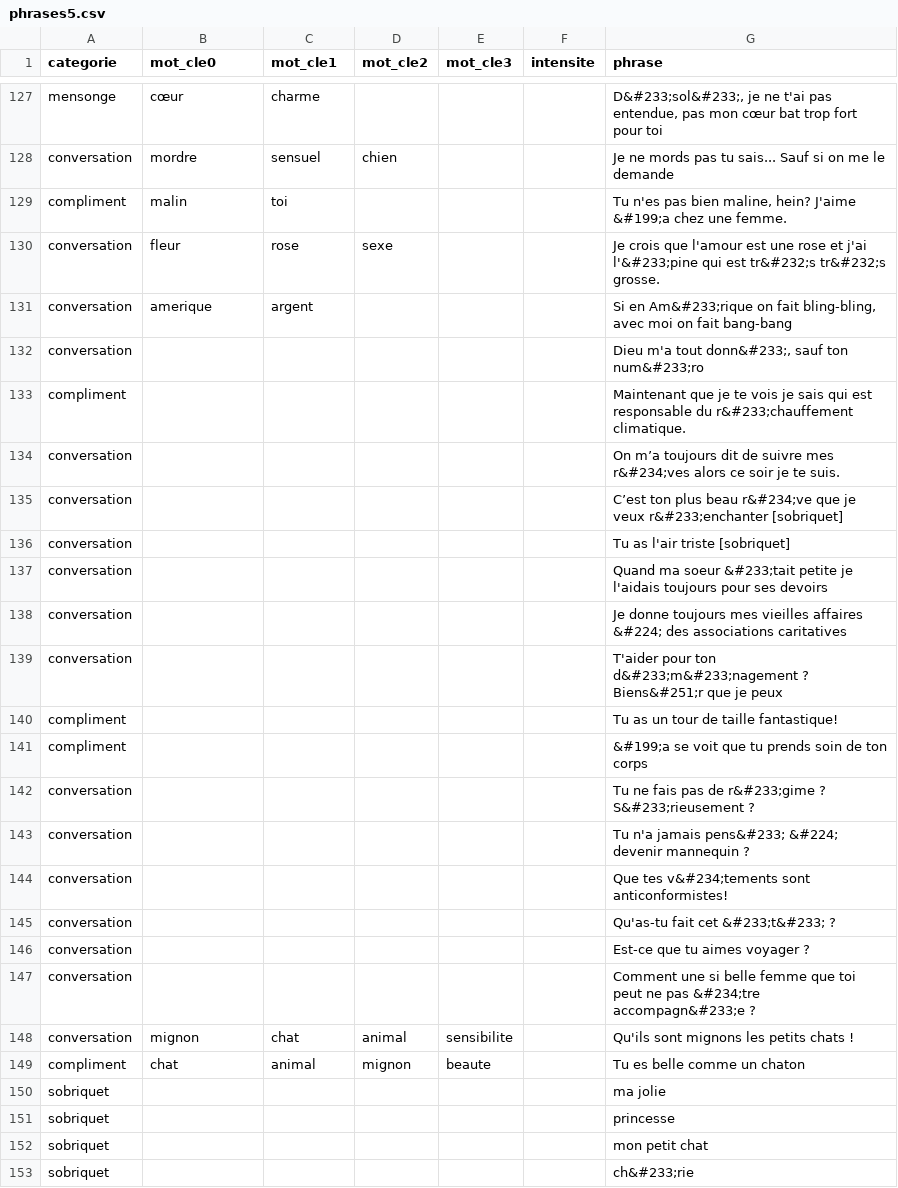
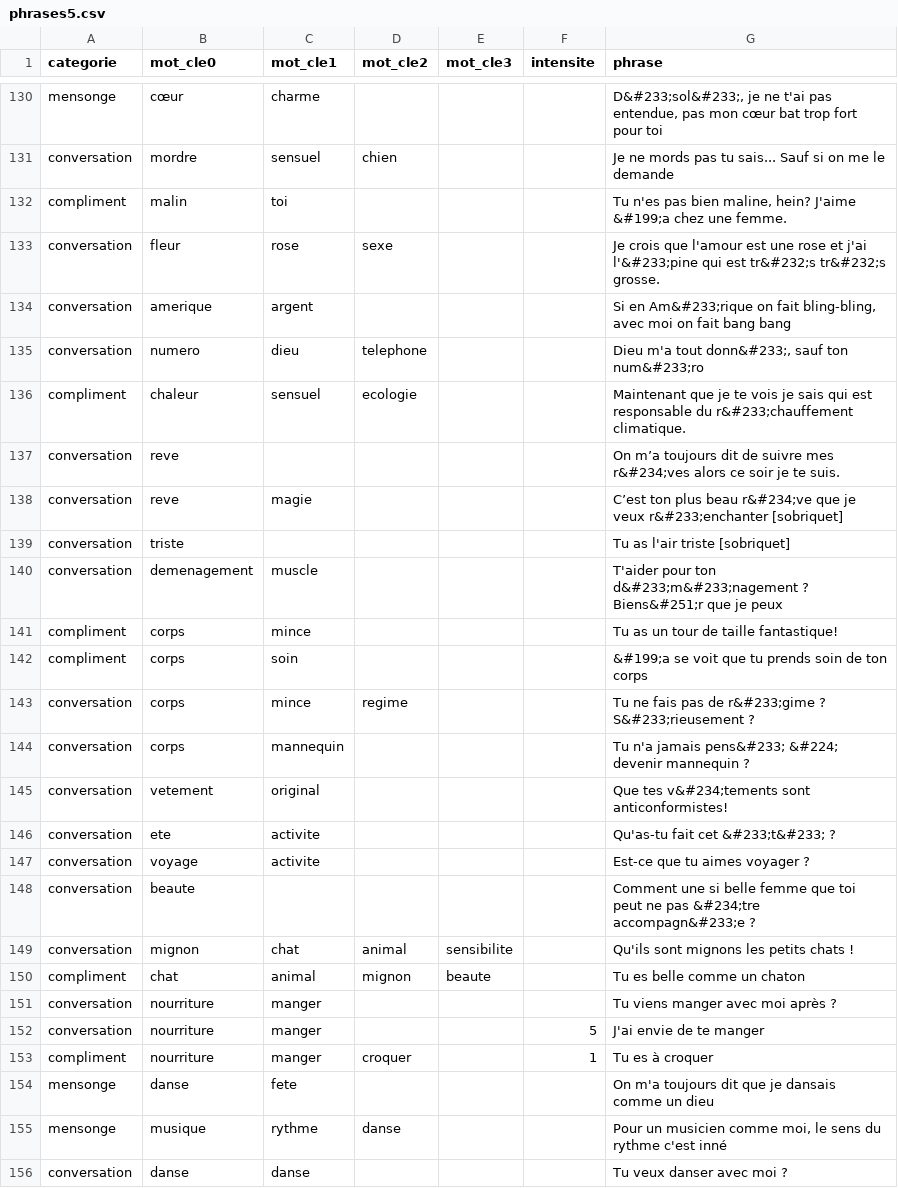
Before and after one commit to mathildebuenerd/newpretender, a CSV file: 005_saySentencesCSV/assets/phrases5.csv, drawn as a sheet; only a part is shown, gaps mark what is left out; the shorter side is filled out with more unchanged rows; the diff covers the shown part only.

Commit message:
corrections phrases.csv

```diff
--- a/005_saySentencesCSV/assets/phrases5.csv
+++ b/005_saySentencesCSV/assets/phrases5.csv
@@ -130,20 +133,24 @@ compliment,malin,toi,,,,"Tu n'es pas bien maline, hein? J'aime &#199;a chez une
 conversation,fleur,rose,sexe,,,Je crois que l'amour est une rose et j'ai l'&#233;pine qui est tr&#232;s tr&#232;s grosse.
-conversation,amerique,argent,,,,"Si en Am&#233;rique on fait bling-bling, avec moi on fait bang-bang"
-conversation,,,,,,"Dieu m'a tout donn&#233;, sauf ton num&#233;ro"
-compliment,,,,,,Maintenant que je te vois je sais qui est responsable du r&#233;chauffement climatique.
-conversation,,,,,,On m’a toujours dit de suivre mes r&#234;ves alors ce soir je te suis.
-conversation,,,,,,C’est ton plus beau r&#234;ve que je veux r&#233;enchanter [sobriquet]
-conversation,,,,,,Tu as l'air triste [sobriquet]
-conversation,,,,,,Quand ma soeur &#233;tait petite je l'aidais toujours pour ses devoirs
-conversation,,,,,,Je donne toujours mes vieilles affaires &#224; des associations caritatives
-conversation,,,,,,T'aider pour ton d&#233;m&#233;nagement ? Biens&#251;r que je peux
-compliment,,,,,,Tu as un tour de taille fantastique!
-compliment,,,,,,&#199;a se voit que tu prends soin de ton corps
-conversation,,,,,,Tu ne fais pas de r&#233;gime ? S&#233;rieusement ?
-conversation,,,,,,Tu n'a jamais pens&#233; &#224; devenir mannequin ?
-conversation,,,,,,Que tes v&#234;tements sont anticonformistes!
-conversation,,,,,,Qu'as-tu fait cet &#233;t&#233; ?
-conversation,,,,,,Est-ce que tu aimes voyager ?
-conversation,,,,,,Comment une si belle femme que toi peut ne pas &#234;tre accompagn&#233;e ?
+conversation,amerique,argent,,,,"Si en Am&#233;rique on fait bling-bling, avec moi on fait bang bang"
+conversation,numero,dieu,telephone,,,"Dieu m'a tout donn&#233;, sauf ton num&#233;ro"
+compliment,chaleur,sensuel,ecologie,,,Maintenant que je te vois je sais qui est responsable du r&#233;chauffement climatique.
+conversation,reve,,,,,On m’a toujours dit de suivre mes r&#234;ves alors ce soir je te suis.
+conversation,reve,magie,,,,C’est ton plus beau r&#234;ve que je veux r&#233;enchanter [sobriquet]
+conversation,triste,,,,,Tu as l'air triste [sobriquet]
+conversation,demenagement,muscle,,,,T'aider pour ton d&#233;m&#233;nagement ? Biens&#251;r que je peux
+compliment,corps,mince,,,,Tu as un tour de taille fantastique!
+compliment,corps,soin,,,,&#199;a se voit que tu prends soin de ton corps
+conversation,corps,mince,regime,,,Tu ne fais pas de r&#233;gime ? S&#233;rieusement ?
+conversation,corps,mannequin,,,,Tu n'a jamais pens&#233; &#224; devenir mannequin ?
+conversation,vetement,original,,,,Que tes v&#234;tements sont anticonformistes!
+conversation,ete,activite,,,,Qu'as-tu fait cet &#233;t&#233; ?
+conversation,voyage,activite,,,,Est-ce que tu aimes voyager ?
+conversation,beaute,,,,,Comment une si belle femme que toi peut ne pas &#234;tre accompagn&#233;e ?
 conversation,mignon,chat,animal,sensibilite,,Qu'ils sont mignons les petits chats !
 compliment,chat,animal,mignon,beaute,,Tu es belle comme un chaton
+conversation,nourriture,manger,,,,Tu viens manger avec moi après ?
+conversation,nourriture,manger,,,5,J'ai envie de te manger
+compliment,nourriture,manger,croquer,,1,Tu es à croquer
+mensonge,danse,fete,,,,On m'a toujours dit que je dansais comme un dieu
+mensonge,musique,rythme,danse,,,"Pour un musicien comme moi, le sens du rythme c'est inné"
+conversation,danse,danse,,,,Tu veux danser avec moi ?
```
Also changed, not shown: 12 added rows, 2 removed rows and 11 edited cells elsewhere in this file, 3 other files.
